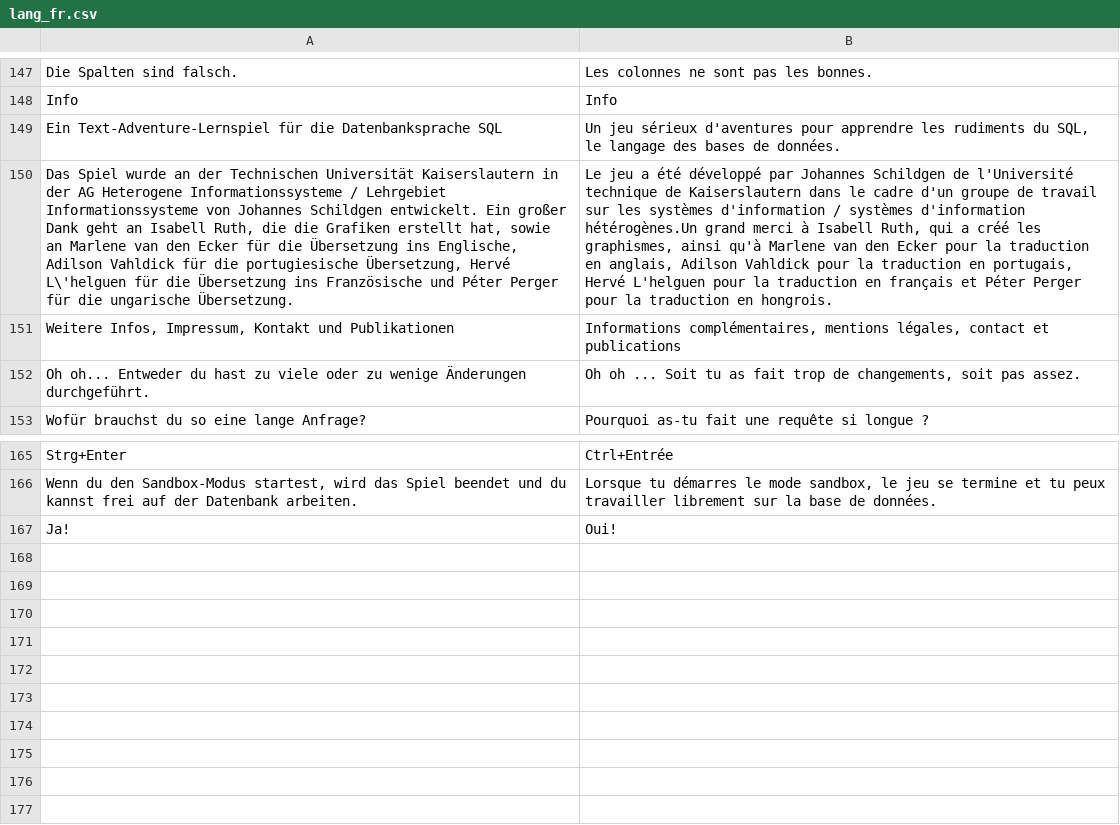
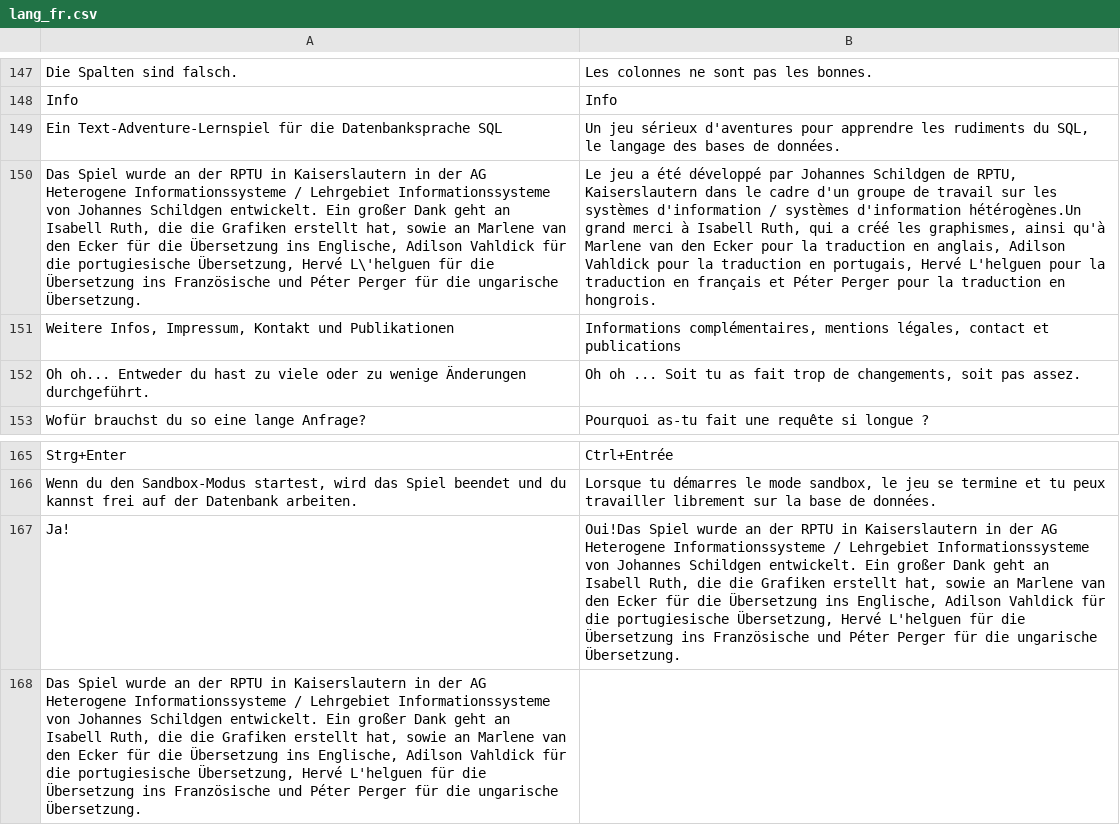
Before and after one commit to jschildgen/sql-island, a CSV file: lang_fr.csv, drawn as a sheet; only a part is shown, gaps mark what is left out; the diff names each change by its address in the sheet, - before the commit and + after, or states it on an @@ line.

Commit message:
Spanish translation, new RPTU logo, automatic language selection based on client language

```diff
--- a/lang_fr.csv
+++ b/lang_fr.csv
-A150: …an der Technischen Universität Kaiserslautern in…
+A150: …an der RPTU in Kaiserslautern in…
-B150: …Schildgen de l'Université technique de Kaiserslautern dans…
+B150: …Schildgen de RPTU, Kaiserslautern dans…
-B167: Oui!
+B167: Oui!Das Spiel wurde an der RPTU in Kaiserslautern in der AG Heterogene Informationssysteme / Lehrgebiet Informationssysteme von Johannes Schildgen entwickelt. Ein großer Dank geht an Isabell Ruth, die die Grafiken erstellt hat, sowie an Marlene van den Ecker für die Übersetzung ins Englische, Adilson Vahldick für die portugiesische Übersetzung, Hervé L'helguen für die Übersetzung ins Französische und Péter Perger für die ungarische Übersetzung.
+row 168: Das Spiel wurde an der RPTU in Kaiserslautern in der AG Heterogene Informationssysteme / Lehrgebiet Informationssysteme von Johannes Schildgen entwickelt. Ein großer Dank geht an Isabell Ruth, die die Grafiken erstellt hat, sowie an Marlene van den Ecker für die Übersetzung ins Englische, Adilson Vahldick für die portugiesische Übersetzung, Hervé L'helguen für die Übersetzung ins Französische und Péter Perger für die ungarische Übersetzung.
```
Also changed, not shown: lang_en.csv, lang_hu.csv, 5 other files.
